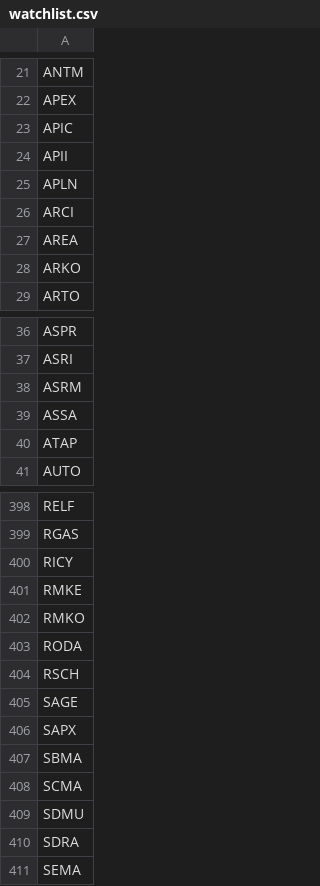
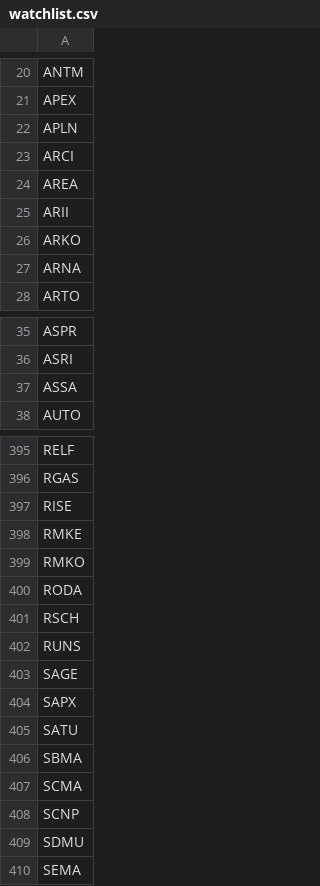
Before and after one commit to fakihatuabdi/IDX-i-Screener, a CSV file: scrapers/idx-fundamentals/data/watchlist.csv, drawn as a sheet; only a part is shown, gaps mark what is left out; the diff covers the shown part only.

```diff
--- a/scrapers/idx-fundamentals/data/watchlist.csv
+++ b/scrapers/idx-fundamentals/data/watchlist.csv
@@ -22,4 +21,2 @@ ANTM
 APEX
-APIC
-APII
 APLN
@@ -27,3 +24,5 @@ ARCI
 AREA
+ARII
 ARKO
+ARNA
 ARTO
@@ -37,5 +36,3 @@ ASPR
 ASRI
-ASRM
 ASSA
-ATAP
 AUTO
@@ -399,3 +396,3 @@ RELF
 RGAS
-RICY
+RISE
 RMKE
@@ -404,8 +401,10 @@ RODA
 RSCH
+RUNS
 SAGE
 SAPX
+SATU
 SBMA
 SCMA
+SCNP
 SDMU
-SDRA
 SEMA
```
Also changed, not shown: 25 added rows, 25 removed rows and 5 edited cells elsewhere in this file, 3 other files.
